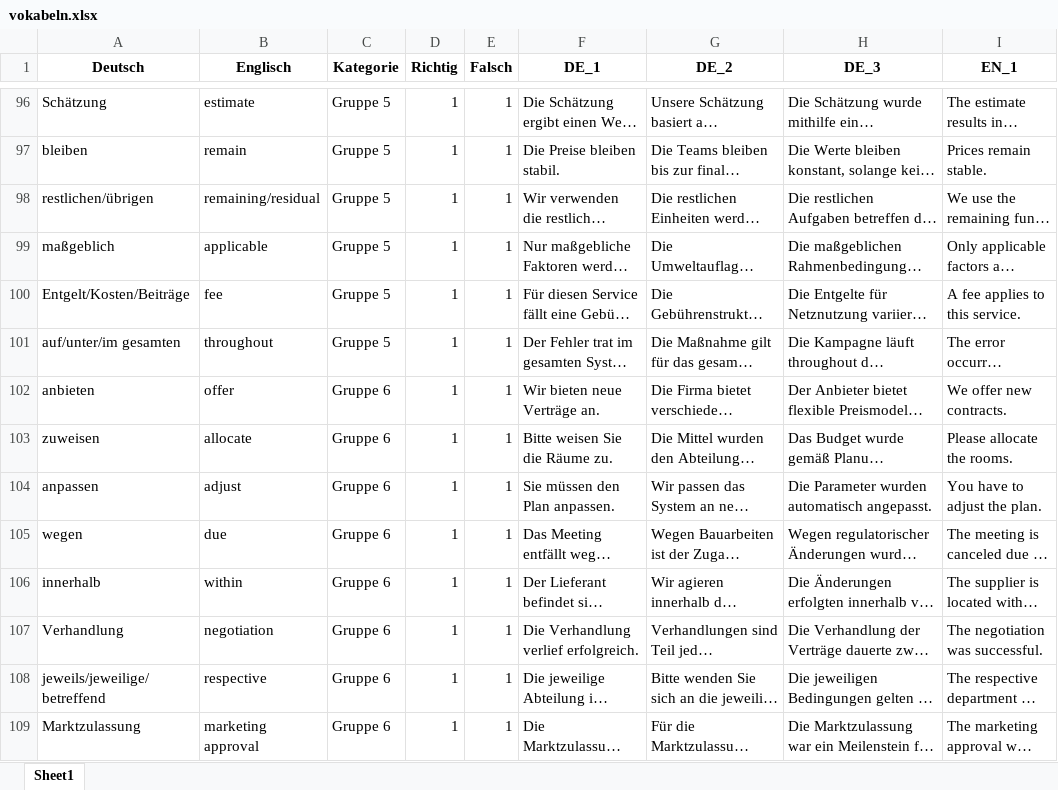
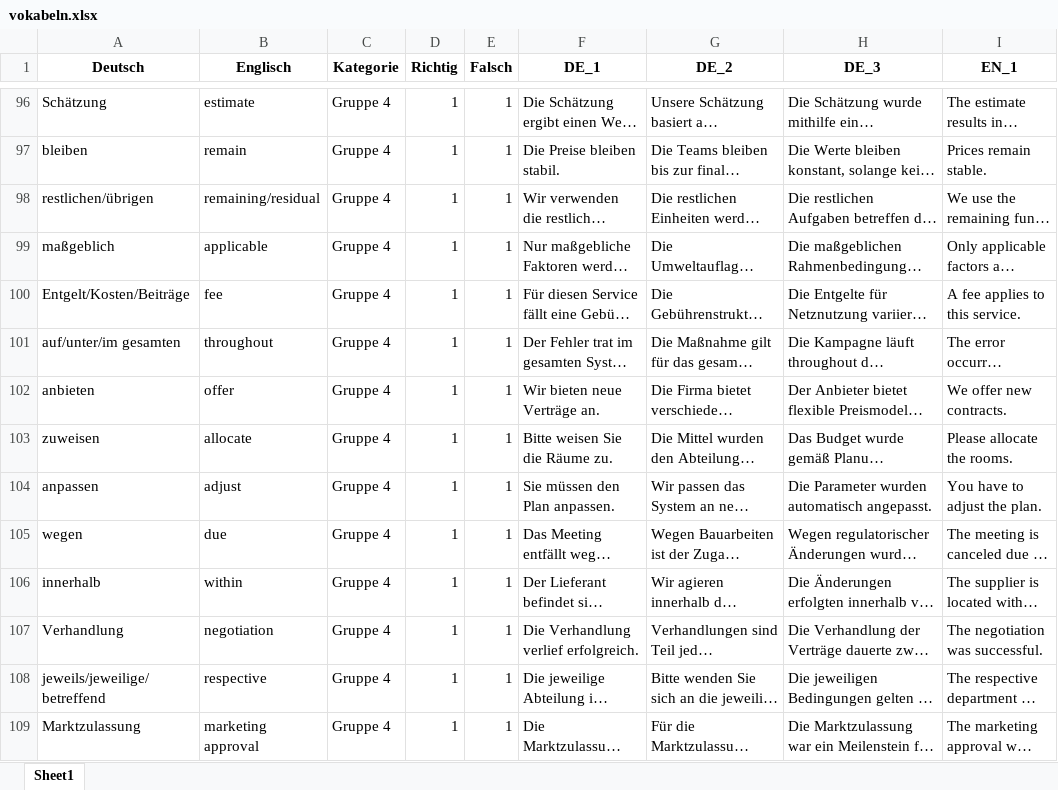
Before and after one commit to stephzip/vokabeltrainer_web, an Excel workbook: vokabeln.xlsx, sheet Sheet1, drawn as a sheet; only a part is shown, gaps mark what is left out; long unchanged cells end in …; values as stored, in another font and other column widths than the file's, no borders; the diff covers the shown part only; the diff names each change by its address in the sheet, - before the commit and + after, or states it on an @@ line.

Commit message:
Update Kategorien

```diff
--- a/vokabeln.xlsx (sheet Sheet1)
+++ b/vokabeln.xlsx (sheet Sheet1)
-C96:C101 (Kategorie): Gruppe 5
+C96:C101 (Kategorie): Gruppe 4
-C102:C109 (Kategorie): Gruppe 6
+C102:C109 (Kategorie): Gruppe 4
```
Also changed, not shown: 465 edited cells elsewhere in this sheet.
